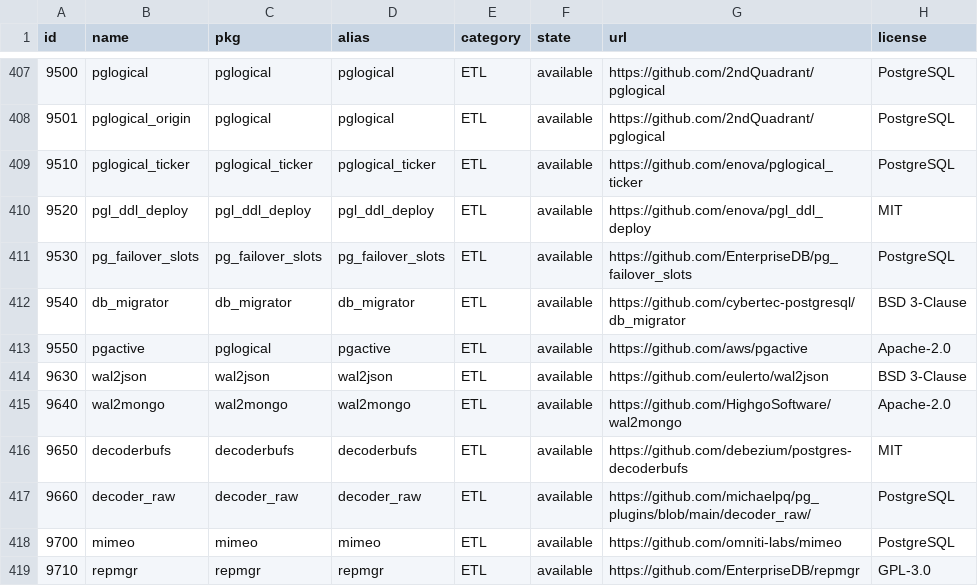
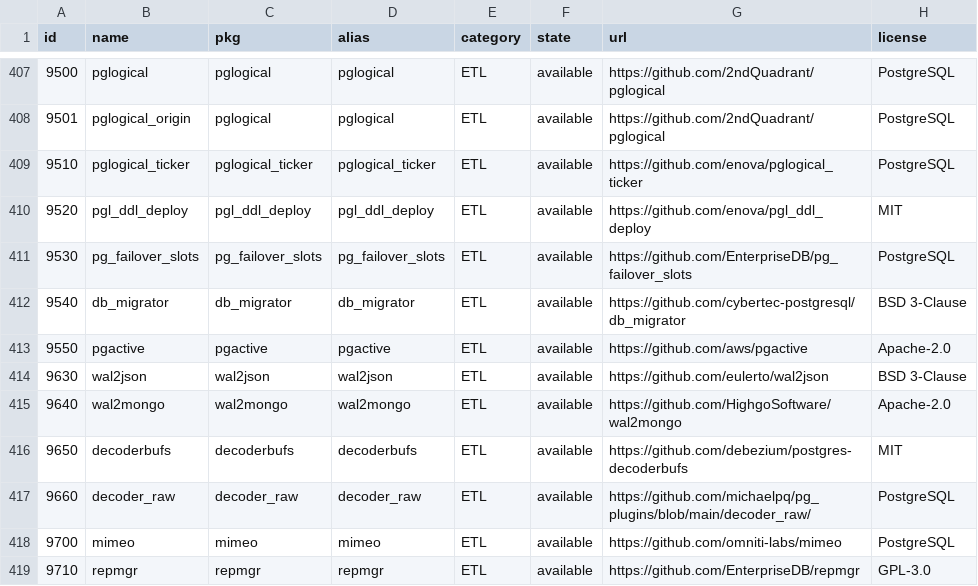
Before and after one commit to pgsty/ext, a CSV file: data/extension.csv, drawn as a sheet; only a part is shown, gaps mark what is left out; the diff names each change by its address in the sheet, - before the commit and + after, or states it on an @@ line.

Commit message:
fix pgactive name

```diff
--- a/data/extension.csv
+++ b/data/extension.csv
-C413 (pkg): pglogical
+C413 (pkg): pgactive
```
Also changed, not shown: data/pigsty.csv, 7 other files.
